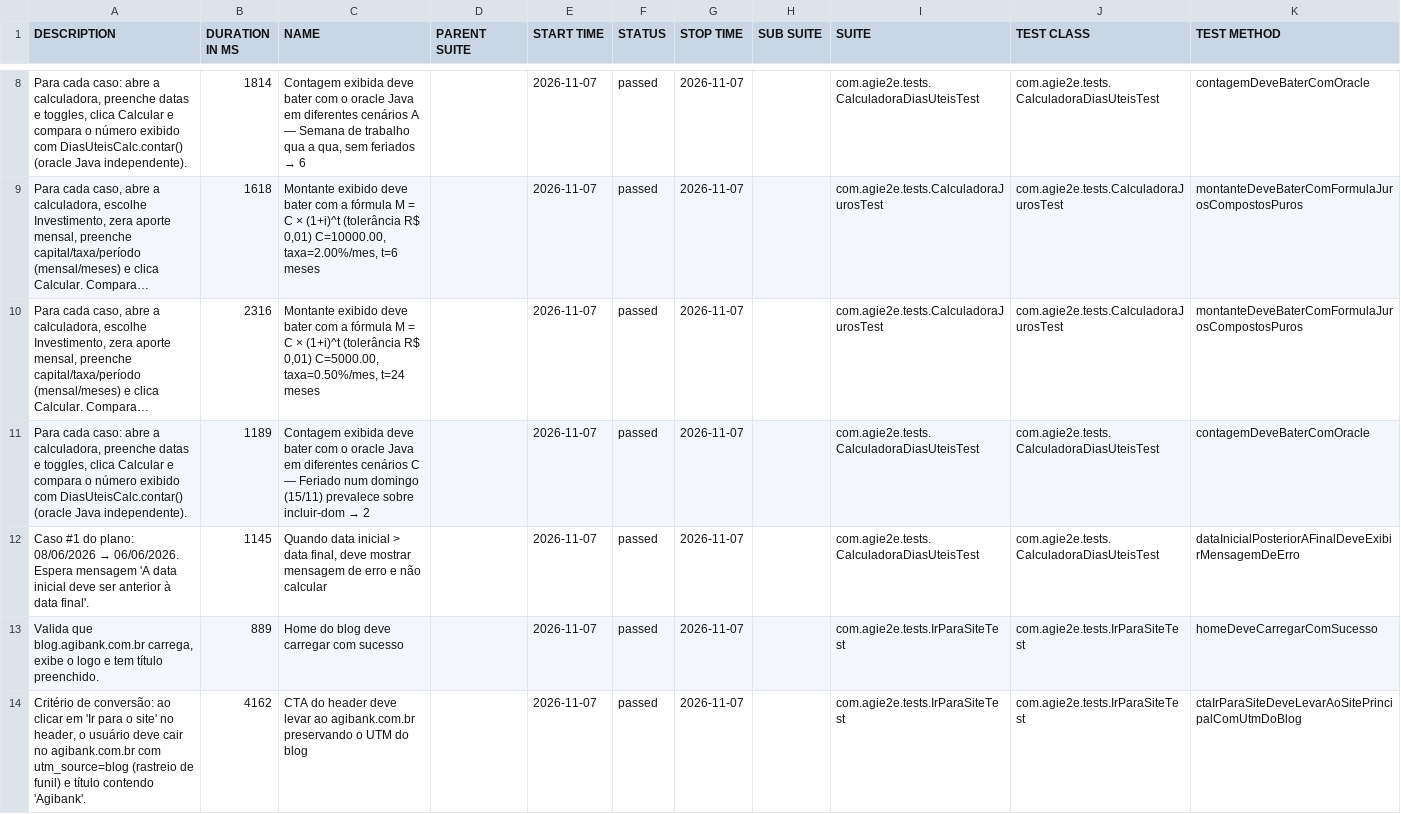
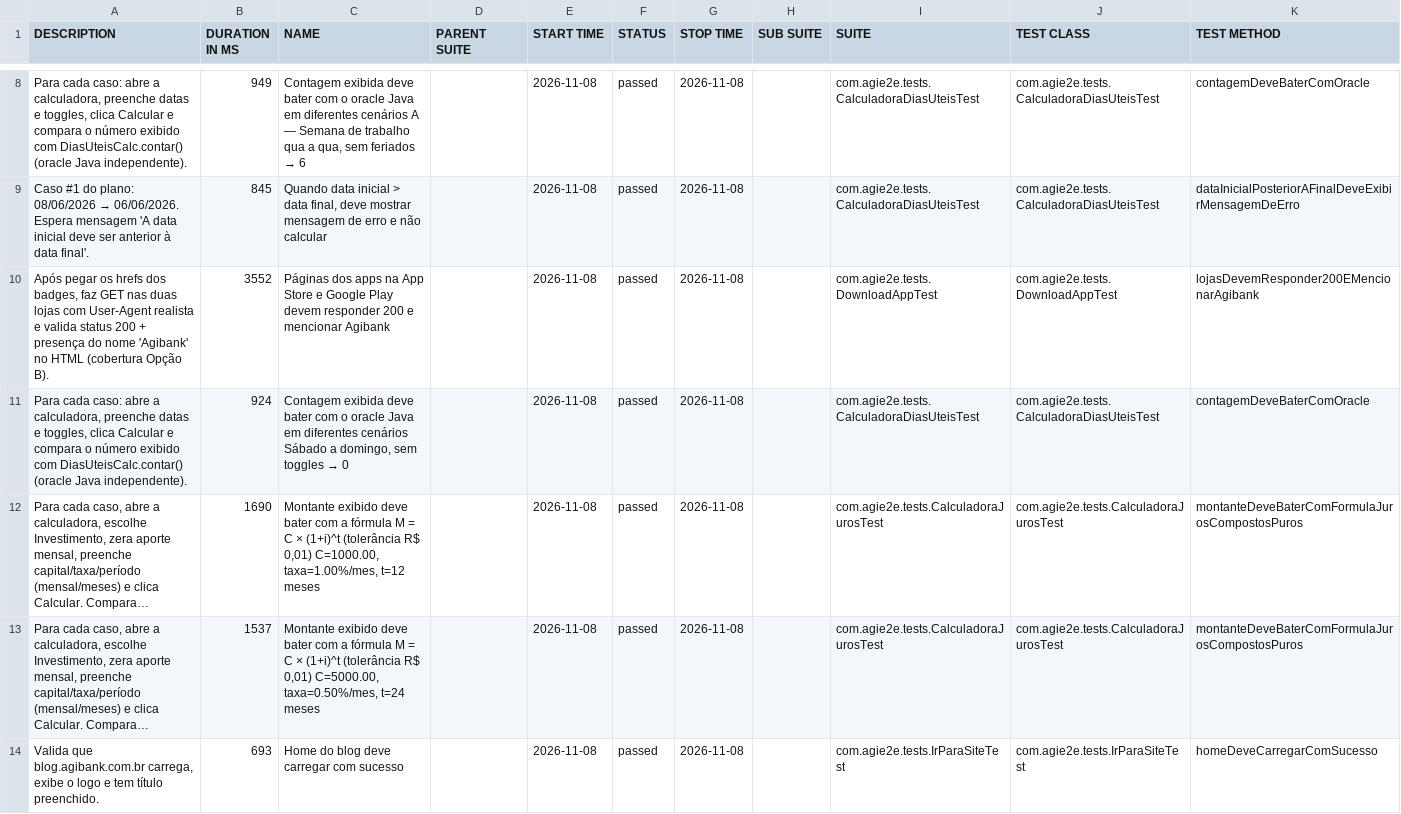
Before and after one commit to silasmarques/agi-e2e, a CSV file: data/suites.csv, drawn as a sheet; only a part is shown, gaps mark what is left out; long unchanged cells end in …; removed rows and columns are numbered as before the commit, all else as after; the diff covers the shown part only; the diff names each change by its address in the sheet, - before the commit and + after, or states it on an @@ line.

```diff
--- a/data/suites.csv
+++ b/data/suites.csv
-B8 (DURATION IN MS): 1814
+B8 (DURATION IN MS): 949
-E8 (START TIME): 2026-11-07
+E8 (START TIME): 2026-11-08
-G8 (STOP TIME): 2026-11-07
+G8 (STOP TIME): 2026-11-08
+row 9: Caso #1 do plano: 08/06/2026 → 06/06/2026. Espera mensagem 'A data inicial deve ser anterior à data final'. | 845 | Quando data inicial > data final, deve mostrar mensagem de erro e não calcular |  | 2026-11-08 | passed | 2026-11-08 |  | com.agie2e.tests.CalculadoraDiasUteisTest | com.agie2e.tests.CalculadoraDiasUteisTest | dataInicialPosteriorAFinalDeveExibirMensagemDeErro
+row 10: Após pegar os hrefs dos badges, faz GET nas duas lojas com User-Agent realista e valida status 200 + presença do nome 'Agibank' no HTML (cobertura Opção B). | 3552 | Páginas dos apps na App Store e Google Play devem responder 200 e mencionar Agibank |  | 2026-11-08 | passed | 2026-11-08 |  | com.agie2e.tests.DownloadAppTest | com.agie2e.tests.DownloadAppTest | lojasDevemResponder200EMencionarAgibank
+row 11: Para cada caso: abre a calculadora, preenche datas e toggles, clica Calcular e compara o número exibido com DiasUteisCalc.contar() (oracle Java independente). | 924 | Contagem exibida deve bater com o oracle Java em diferentes cenários Sábado a domingo, sem toggles → 0 |  | 2026-11-08 | passed | 2026-11-08 |  | com.agie2e.tests.CalculadoraDiasUteisTest | com.agie2e.tests.CalculadoraDiasUteisTest | contagemDeveBaterComOracle
-B12 (DURATION IN MS): 1618
+B12 (DURATION IN MS): 1690
-C12 (NAME): …R$ 0,01) C=10000.00, taxa=2.00%/mes, t=6 meses
+C12 (NAME): …R$ 0,01) C=1000.00, taxa=1.00%/mes, t=12 meses
-E12:E13 (START TIME): 2026-11-07
+E12:E13 (START TIME): 2026-11-08
-G12:G13 (STOP TIME): 2026-11-07
+G12:G13 (STOP TIME): 2026-11-08
-B13 (DURATION IN MS): 2316
+B13 (DURATION IN MS): 1537
-row 11: Para cada caso: abre a calculadora, preenche datas e toggles, clica Calcular e compara o número exibido com DiasUteisCalc.contar() (oracle Java independente). | 1189 | Contagem exibida deve bater com o oracle Java em diferentes cenários C — Feriado num domingo (15/11) prevalece sobre incluir-dom → 2 |  | 2026-11-07 | passed | 2026-11-07 |  | com.agie2e.tests.CalculadoraDiasUteisTest | com.agie2e.tests.CalculadoraDiasUteisTest | contagemDeveBaterComOracle
-row 12: Caso #1 do plano: 08/06/2026 → 06/06/2026. Espera mensagem 'A data inicial deve ser anterior à data final'. | 1145 | Quando data inicial > data final, deve mostrar mensagem de erro e não calcular |  | 2026-11-07 | passed | 2026-11-07 |  | com.agie2e.tests.CalculadoraDiasUteisTest | com.agie2e.tests.CalculadoraDiasUteisTest | dataInicialPosteriorAFinalDeveExibirMensagemDeErro
-B14 (DURATION IN MS): 889
+B14 (DURATION IN MS): 693
-E14 (START TIME): 2026-11-07
+E14 (START TIME): 2026-11-08
-G14 (STOP TIME): 2026-11-07
+G14 (STOP TIME): 2026-11-08
-row 14: Critério de conversão: ao clicar em 'Ir para o site' no header, o usuário deve cair no agibank.com.br com utm_source=blog (rastreio de funil) e título contendo 'Agibank'. | 4162 | CTA do header deve levar ao agibank.com.br preservando o UTM do blog |  | 2026-11-07 | passed | 2026-11-07 |  | com.agie2e.tests.IrParaSiteTest | com.agie2e.tests.IrParaSiteTest | ctaIrParaSiteDeveLevarAoSitePrincipalComUtmDoBlog
```
Also changed, not shown: 5 added rows, 5 removed rows and 18 edited cells elsewhere in this file, data/behaviors.csv, 48 other files.
